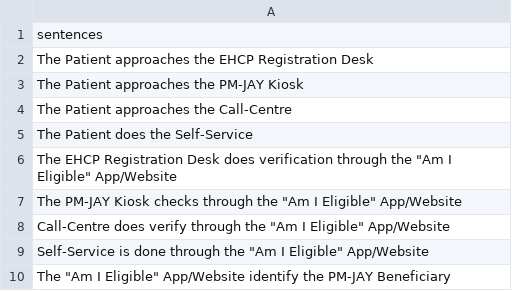
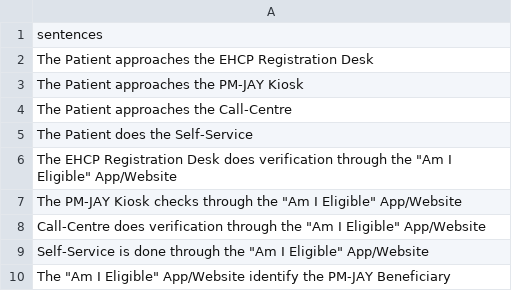
Before and after one commit to suvamgurung/MTech-CS-Project-2022, a CSV file: refined_sentences.csv, drawn as a sheet; only a part is shown.

Commit message:
Updated File
The older version had some corrections to be made in the sentences. So this is the new corrected version.

```diff
--- a/refined_sentences.csv
+++ b/refined_sentences.csv
@@ -7,3 +7,3 @@ The Patient does the Self-Service
 "The PM-JAY Kiosk checks through the ""Am I Eligible"" App/Website"
-"Call-Centre does verify through the ""Am I Eligible"" App/Website"
+"Call-Centre does verification through the ""Am I Eligible"" App/Website"
 "Self-Service is done through the ""Am I Eligible"" App/Website"
```
